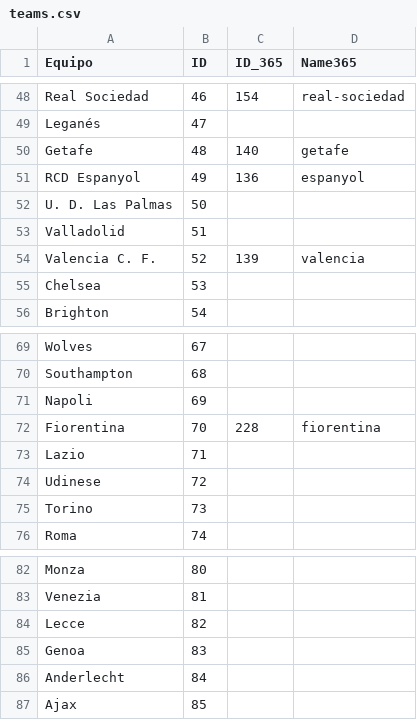
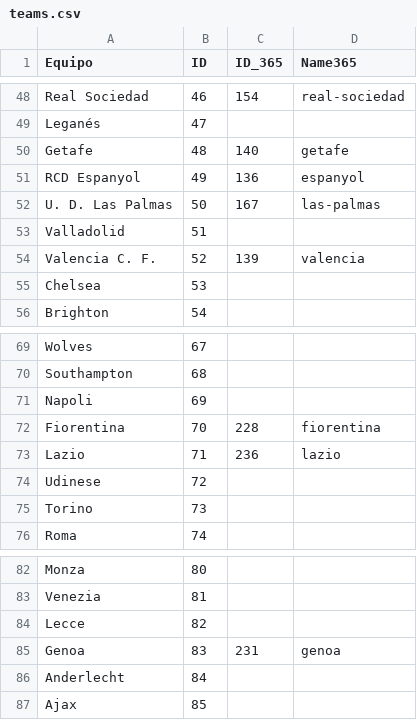
Before and after one commit to DanielPalacioss/Sindy, a CSV file: teams.csv, drawn as a sheet; only a part is shown, gaps mark what is left out.

```diff
--- a/teams.csv
+++ b/teams.csv
@@ -51,3 +51,3 @@ Getafe;48;140;getafe
 RCD Espanyol;49;136;espanyol
-U. D. Las Palmas;50;;
+U. D. Las Palmas;50;167;las-palmas
 Valladolid;51;;
@@ -72,3 +72,3 @@ Napoli;69;;
 Fiorentina;70;228;fiorentina
-Lazio;71;;
+Lazio;71;236;lazio
 Udinese;72;;
@@ -84,3 +84,3 @@ Venezia;81;;
 Lecce;82;;
-Genoa;83;;
+Genoa;83;231;genoa
 Anderlecht;84;;
```
Also changed, not shown: Alavés.csv, Celta de Vigo.csv, 17 other files.
